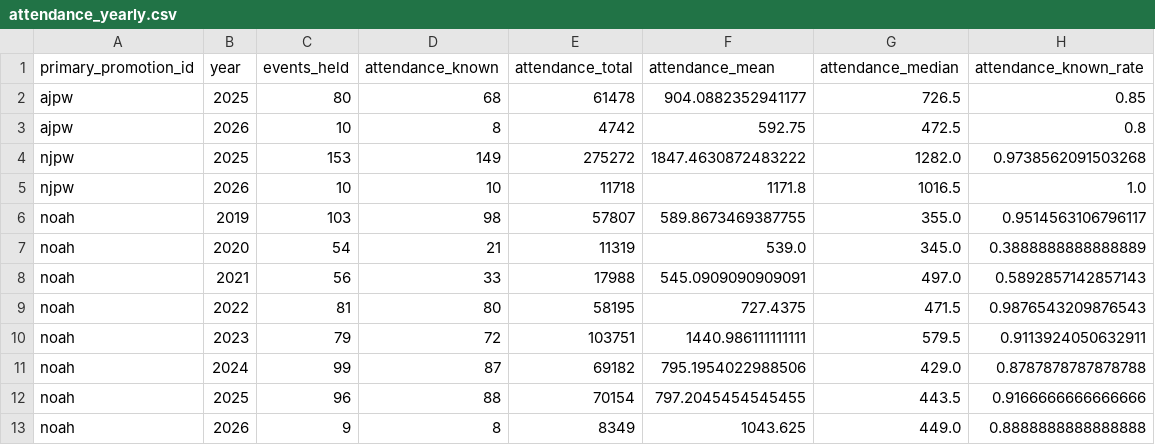
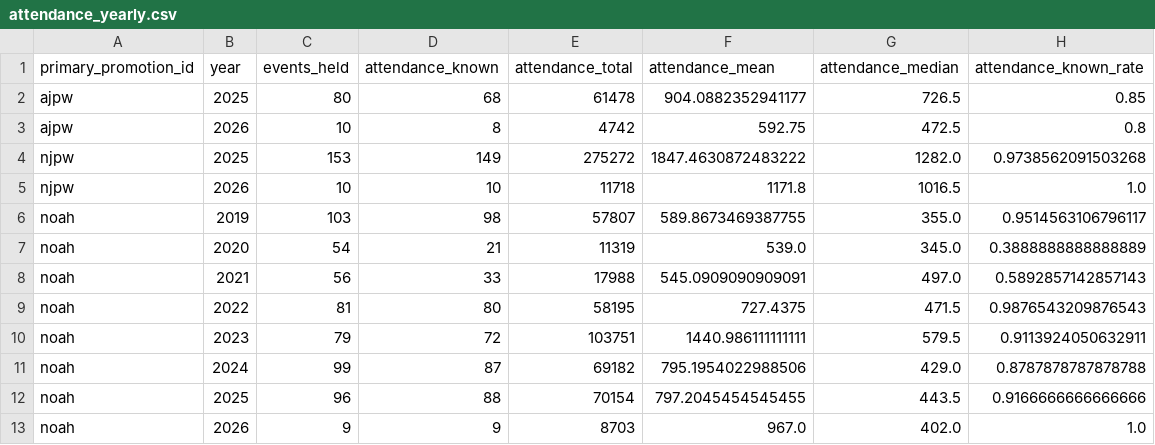
Before and after one commit to yutarowada0402/prowrestling-attendance, a CSV file: exports/attendance_yearly.csv, drawn as a sheet.

```diff
--- a/exports/attendance_yearly.csv
+++ b/exports/attendance_yearly.csv
@@ -12,2 +12,2 @@ noah,2024,99,87,69182,795.1954022988506,429.0,0.8787878787878788
 noah,2025,96,88,70154,797.2045454545455,443.5,0.9166666666666666
-noah,2026,9,8,8349,1043.625,449.0,0.8888888888888888
+noah,2026,9,9,8703,967.0,402.0,1.0
```
Also changed, not shown: exports/attendance_by_venue.csv, exports/attendance_by_weekday.csv, 20 other files.
